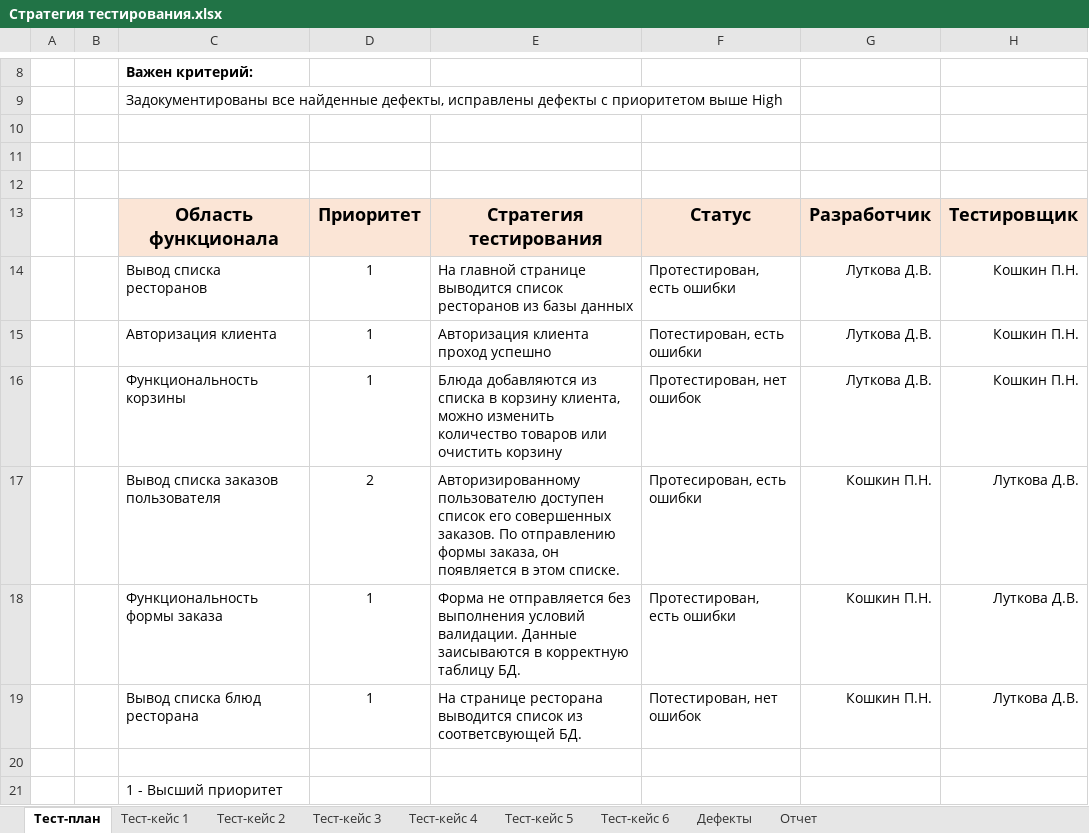
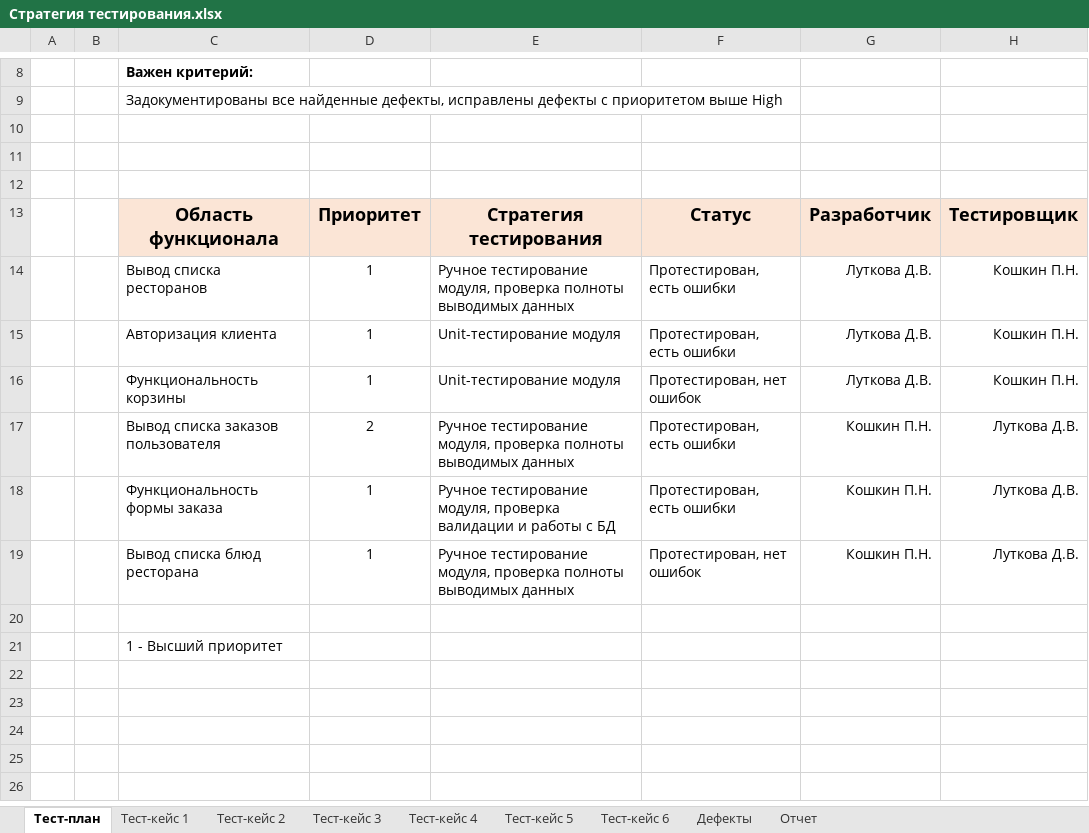
Before and after one commit to DariaLutkova/engin, an Excel workbook: Лабораторная работа 9-10/Стратегия тестирования.xlsx, sheet Тест-план, drawn as a sheet; only a part is shown, gaps mark what is left out; values as stored, in another font and other column widths than the file's, no borders; the diff names each change by its address in the sheet, - before the commit and + after, or states it on an @@ line.

```diff
--- a/Лабораторная работа 9-10/Стратегия тестирования.xlsx (sheet Тест-план)
+++ b/Лабораторная работа 9-10/Стратегия тестирования.xlsx (sheet Тест-план)
-E14: На главной странице выводится список ресторанов из базы данных
+E14: Ручное тестирование модуля, проверка полноты выводимых данных
-E15: Авторизация клиента проход успешно
+E15: Unit-тестирование модуля
-F15: Потестирован, есть ошибки
+F15: Протестирован, есть ошибки
-E16: Блюда добавляются из списка в корзину клиента, можно изменить количество товаров или очистить корзину
+E16: Unit-тестирование модуля
-E17: Авторизированному пользователю доступен список его совершенных заказов. По отправлению формы заказа, он появляется в этом списке.
+E17: Ручное тестирование модуля, проверка полноты выводимых данных
-F17: Протесирован, есть ошибки
+F17: Протестирован, есть ошибки
-E18: Форма не отправляется без выполнения условий валидации. Данные заисываются в корректную таблицу БД.
+E18: Ручное тестирование модуля, проверка валидации и работы с БД
-E19: На странице ресторана выводится список из соответсвующей БД.
+E19: Ручное тестирование модуля, проверка полноты выводимых данных
-F19: Потестирован, нет ошибок
+F19: Протестирован, нет ошибок
```
Also changed, not shown: sheet Дефекты, sheet Тест-кейс 1, sheet Тест-кейс 6, sheet Тест-кейс 4, sheet Тест-кейс 3, sheet Тест-кейс 5, 1 more sheet, 2 other files.
